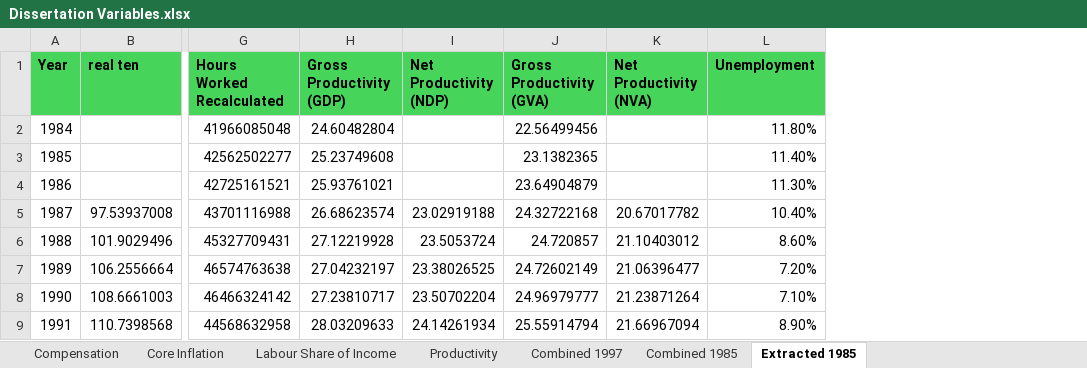
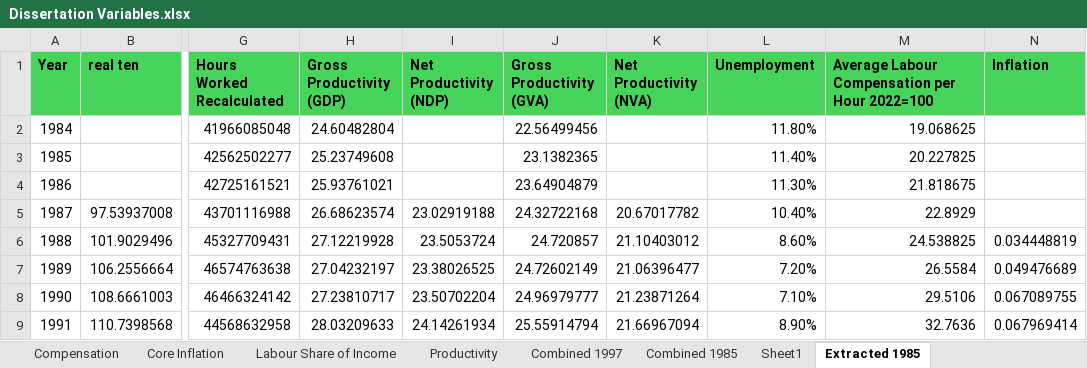
Before and after one commit to diojer/vault, an Excel workbook: Economics/Dissertation/Dissertation Variables.xlsx, sheet Extracted 1985, drawn as a sheet; only a part is shown, gaps mark what is left out; values as stored, in another font and other column widths than the file's, no borders; the diff names each change by its address in the sheet, - before the commit and + after, or states it on an @@ line.

```diff
--- a/Economics/Dissertation/Dissertation Variables.xlsx (sheet Extracted 1985)
+++ b/Economics/Dissertation/Dissertation Variables.xlsx (sheet Extracted 1985)
+sheet tab: Sheet1
+column M, rows 1-9: Average Labour Compensation per Hour 2022=100 | 19.068625 | 20.227825 | 21.818675 | 22.8929 | 24.538825 | 26.5584 | 29.5106 | 32.7636
+column N (Inflation), rows 6-9: 0.034448819 | 0.049476689 | 0.067089755 | 0.067969414
```
Also changed, not shown: sheet Combined 1997, sheet Combined 1985, Economics/Dissertation/Relevant Data/Labour Costs and Shares.xlsx, 10 other files.
